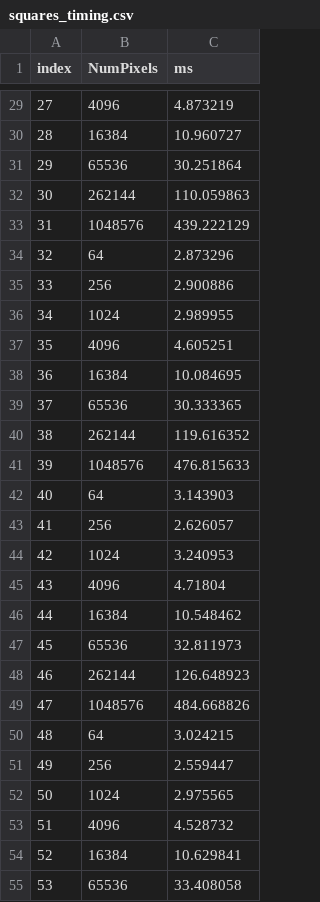
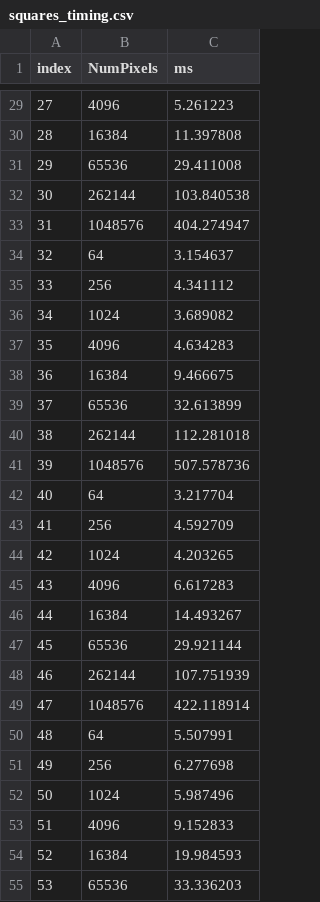
Before and after one commit to icm-dac/QuRad, a CSV file: example_data/benchmark/squares_timing.csv, drawn as a sheet; only a part is shown, gaps mark what is left out; the diff covers the shown part only.

```diff
--- a/example_data/benchmark/squares_timing.csv
+++ b/example_data/benchmark/squares_timing.csv
@@ -29,27 +29,27 @@ index,NumPixels,ms
-27,4096,4.873219
-28,16384,10.960727
-29,65536,30.251864
-30,262144,110.059863
-31,1048576,439.222129
-32,64,2.873296
-33,256,2.900886
-34,1024,2.989955
-35,4096,4.605251
-36,16384,10.084695
-37,65536,30.333365
-38,262144,119.616352
-39,1048576,476.815633
-40,64,3.143903
-41,256,2.626057
-42,1024,3.240953
-43,4096,4.71804
-44,16384,10.548462
-45,65536,32.811973
-46,262144,126.648923
-47,1048576,484.668826
-48,64,3.024215
-49,256,2.559447
-50,1024,2.975565
-51,4096,4.528732
-52,16384,10.629841
-53,65536,33.408058
+27,4096,5.261223
+28,16384,11.397808
+29,65536,29.411008
+30,262144,103.840538
+31,1048576,404.274947
+32,64,3.154637
+33,256,4.341112
+34,1024,3.689082
+35,4096,4.634283
+36,16384,9.466675
+37,65536,32.613899
+38,262144,112.281018
+39,1048576,507.578736
+40,64,3.217704
+41,256,4.592709
+42,1024,4.203265
+43,4096,6.617283
+44,16384,14.493267
+45,65536,29.921144
+46,262144,107.751939
+47,1048576,422.118914
+48,64,5.507991
+49,256,6.277698
+50,1024,5.987496
+51,4096,9.152833
+52,16384,19.984593
+53,65536,33.336203
```
Also changed, not shown: 53 edited cells elsewhere in this file, example_data/benchmark/breast_timing.csv, 34 other files.
